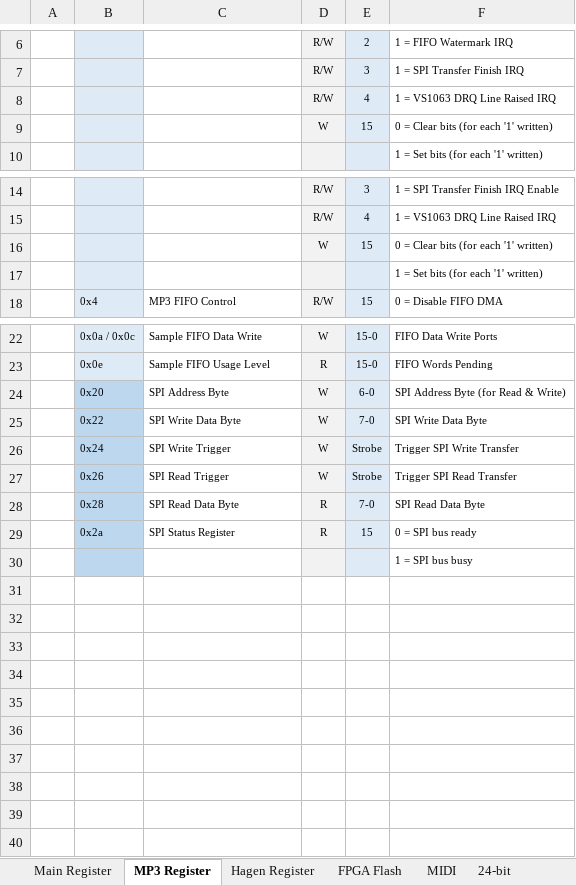
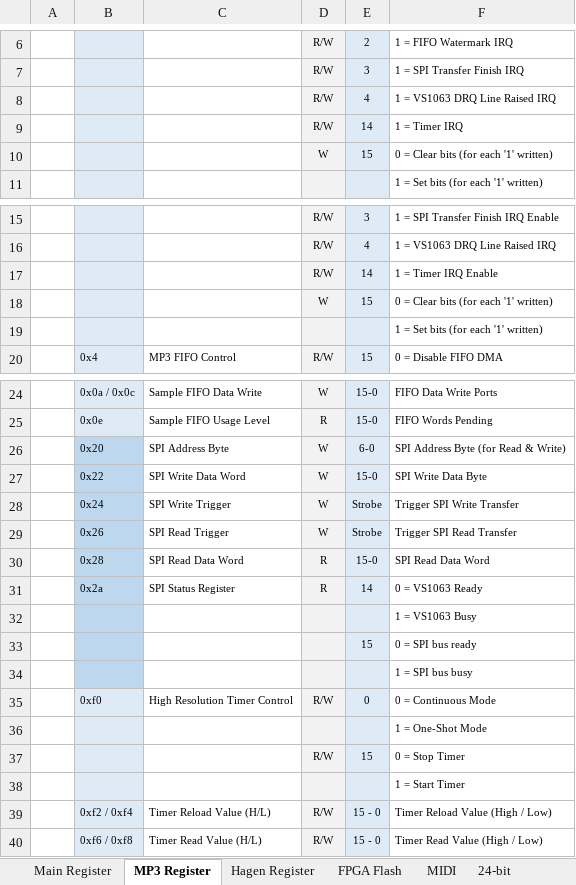
Before and after one commit to necronomfive/AmiGUS-pub, an Excel workbook: Documentation/AmiGUS/AmiGUS_Register_Map.xlsx, sheet MP3 Register, drawn as a sheet; only a part is shown, gaps mark what is left out; values as stored, in another font and other column widths than the file's, no borders; addresses are those after the commit; the diff names each change by its address in the sheet, - before the commit and + after, or states it on an @@ line.

Commit message:
Update AmiGUS Register Map

```diff
--- a/Documentation/AmiGUS/AmiGUS_Register_Map.xlsx (sheet MP3 Register)
+++ b/Documentation/AmiGUS/AmiGUS_Register_Map.xlsx (sheet MP3 Register)
+row 9:  |  |  | R/W | 14 | 1 = Timer IRQ
+row 17:  |  |  | R/W | 14 | 1 = Timer IRQ Enable
-C27: SPI Write Data Byte
+C27: SPI Write Data Word
-E27: 7-0
+E27: 15-0
-C30: SPI Read Data Byte
+C30: SPI Read Data Word
-E30: 7-0
+E30: 15-0
-F30: SPI Read Data Byte
+F30: SPI Read Data Word
-E31: 15
+E31: 14
-F31: 0 = SPI bus ready
+F31: 0 = VS1063 Ready
+row 32:  |  |  |  |  | 1 = VS1063 Busy
+row 33:  |  |  |  | 15 | 0 = SPI bus ready
+row 35:  | 0xf0 | High Resolution Timer Control | R/W | 0 | 0 = Continuous Mode
+row 36:  |  |  |  |  | 1 = One-Shot Mode
+row 37:  |  |  | R/W | 15 | 0 = Stop Timer
+row 38:  |  |  |  |  | 1 = Start Timer
+row 39:  | 0xf2 / 0xf4 | Timer Reload Value (H/L) | R/W | 15 - 0 | Timer Reload Value (High / Low)
+row 40:  | 0xf6 / 0xf8 | Timer Read Value (H/L) | R/W | 15 - 0 | Timer Read Value (High / Low)
```
Also changed, not shown: sheet Main Register, sheet Hagen Register.
